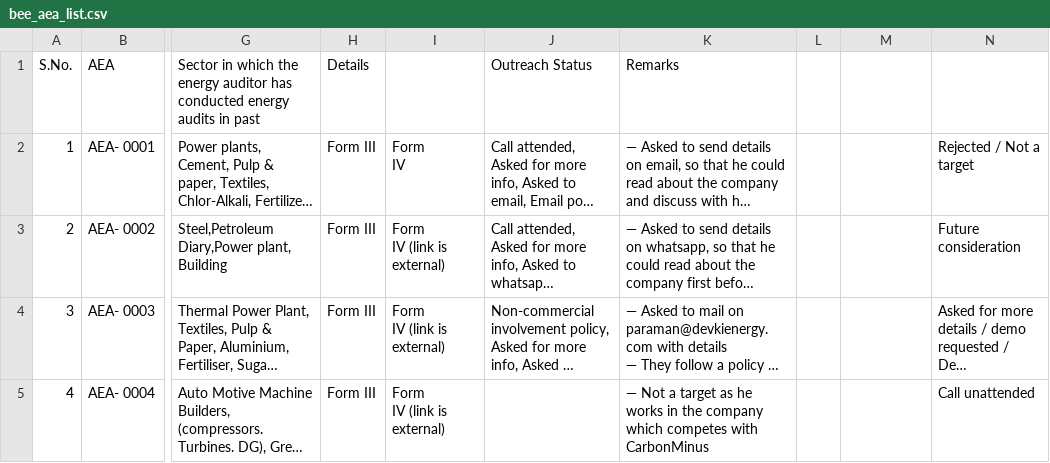
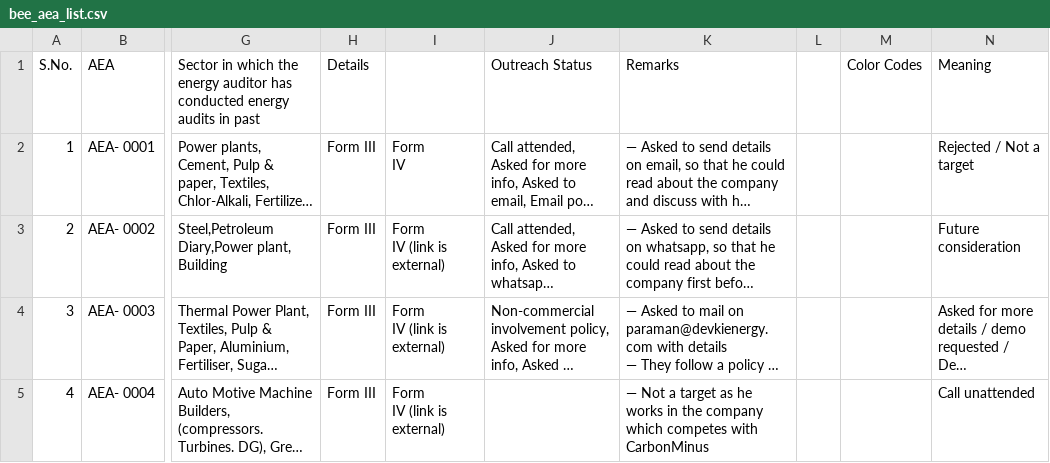
Before and after one commit to anuragpriydarsi/carbonminus-outreach-sync, a CSV file: bee_aea_list.csv, drawn as a sheet; only a part is shown, gaps mark what is left out; long unchanged cells end in …; the diff names each change by its address in the sheet, - before the commit and + after, or states it on an @@ line.

Commit message:
Sync bee_aea_list.csv - 2026-08-05T10:19:02.116Z

```diff
--- a/bee_aea_list.csv
+++ b/bee_aea_list.csv
-M1: (empty)
+M1: Color Codes
-N1: (empty)
+N1: Meaning
```
